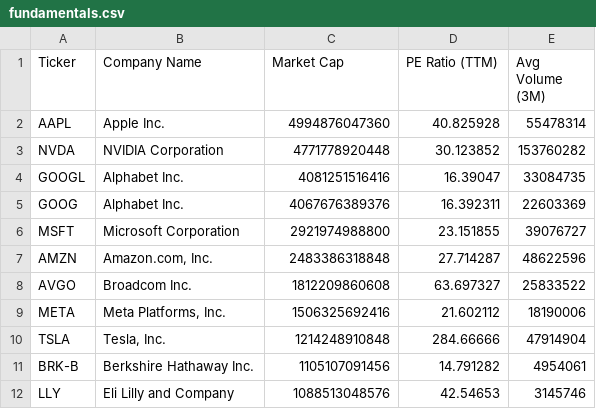
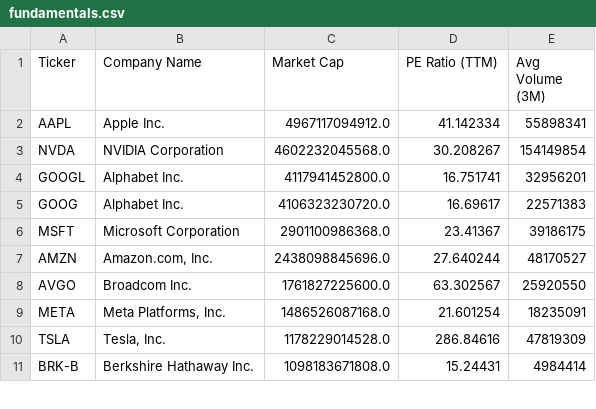
Before and after one commit to NK-Mikey/Stock-Market-Dashboard, a CSV file: data/fundamentals.csv, drawn as a sheet; only a part is shown; the diff covers the shown part only.

```diff
--- a/data/fundamentals.csv
+++ b/data/fundamentals.csv
@@ -1,12 +1,11 @@
 Ticker,Company Name,Market Cap,PE Ratio (TTM),Avg Volume (3M)
-AAPL,Apple Inc.,4994876047360,40.825928,55478314
-NVDA,NVIDIA Corporation,4771778920448,30.123852,153760282
-GOOGL,Alphabet Inc.,4081251516416,16.39047,33084735
-GOOG,Alphabet Inc.,4067676389376,16.392311,22603369
-MSFT,Microsoft Corporation,2921974988800,23.151855,39076727
-AMZN,"Amazon.com, Inc.",2483386318848,27.714287,48622596
-AVGO,Broadcom Inc.,1812209860608,63.697327,25833522
-META,"Meta Platforms, Inc.",1506325692416,21.602112,18190006
-TSLA,"Tesla, Inc.",1214248910848,284.66666,47914904
-BRK-B,Berkshire Hathaway Inc.,1105107091456,14.791282,4954061
-LLY,Eli Lilly and Company,1088513048576,42.54653,3145746
+AAPL,Apple Inc.,4967117094912.0,41.142334,55898341
+NVDA,NVIDIA Corporation,4602232045568.0,30.208267,154149854
+GOOGL,Alphabet Inc.,4117941452800.0,16.751741,32956201
+GOOG,Alphabet Inc.,4106323230720.0,16.69617,22571383
+MSFT,Microsoft Corporation,2901100986368.0,23.41367,39186175
+AMZN,"Amazon.com, Inc.",2438098845696.0,27.640244,48170527
+AVGO,Broadcom Inc.,1761827225600.0,63.302567,25920550
+META,"Meta Platforms, Inc.",1486526087168.0,21.601254,18235091
+TSLA,"Tesla, Inc.",1178229014528.0,286.84616,47819309
+BRK-B,Berkshire Hathaway Inc.,1098183671808.0,15.24431,4984414
```
Also changed, not shown: 5 added rows, 4 removed rows and 33 edited cells elsewhere in this file, data/dim_stock.csv, 1 other file.
